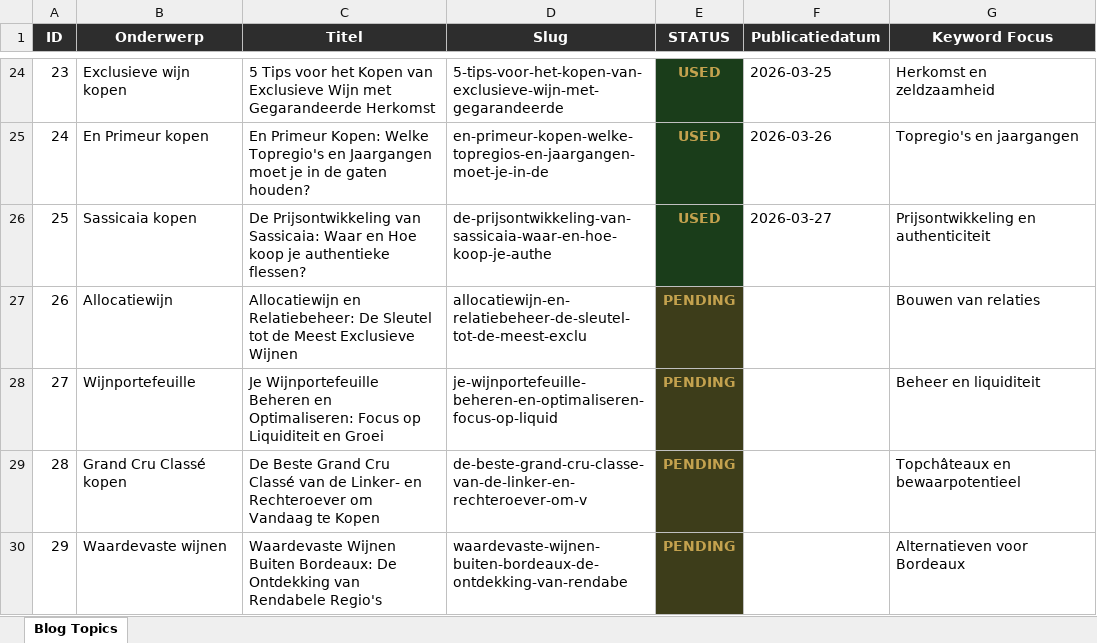
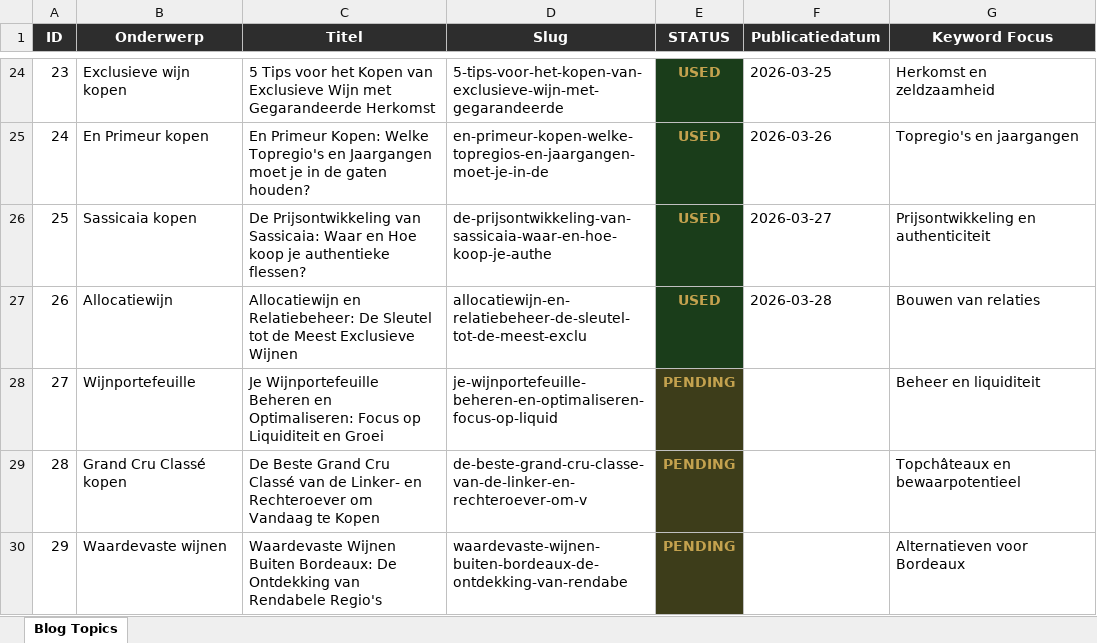
Before and after one commit to Luukiotje/cavea-site, an Excel workbook: cavea_automation/blog_tracking.xlsx, sheet Blog Topics, drawn as a sheet; only a part is shown, gaps mark what is left out; values as stored, in another font and other column widths than the file's, no borders; the diff names each change by its address in the sheet, - before the commit and + after, or states it on an @@ line.

Commit message:
📊 Update blog topics status

```diff
--- a/cavea_automation/blog_tracking.xlsx (sheet Blog Topics)
+++ b/cavea_automation/blog_tracking.xlsx (sheet Blog Topics)
-E27 (STATUS): PENDING
+E27 (STATUS): USED
-E27 fill: #3D3D1A
+E27 fill: #1A3D1A
-F27 (Publicatiedatum): (empty)
+F27 (Publicatiedatum): 2026-03-28
```
Also changed, not shown: 2 other files.
